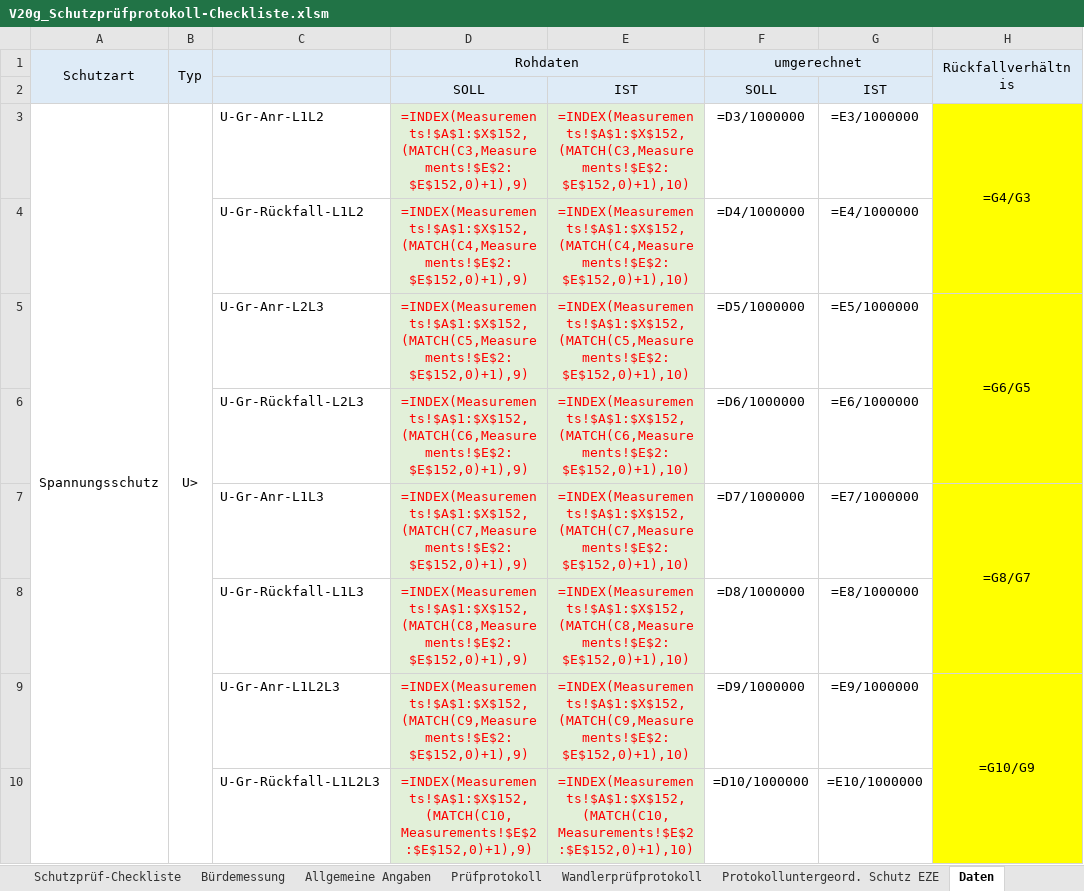
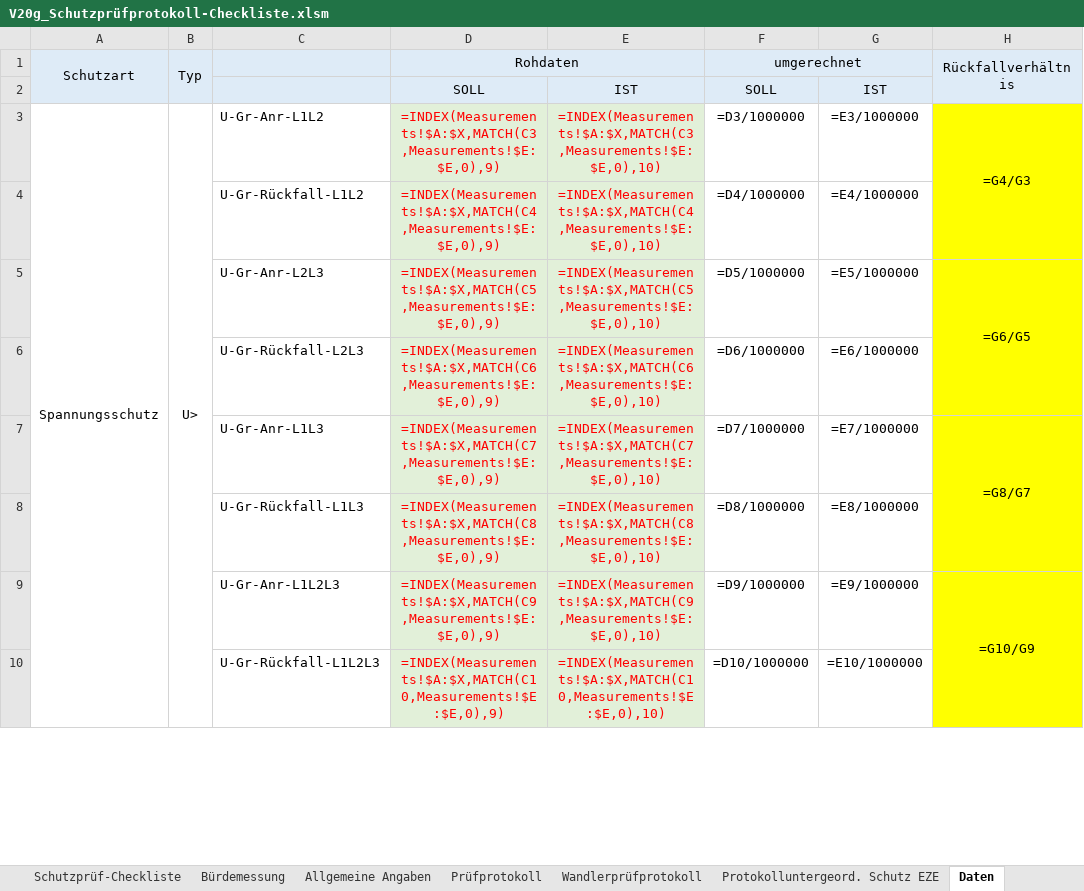
Before and after one commit to SchaeferEnergietechnik/Omicron--bernahmetool, an Excel workbook: samples/topics/excel-basis/V20g_Schutzprüfprotokoll-Checkliste.xlsm, sheet Daten, drawn as a sheet; only a part is shown; values as stored, in another font and other column widths than the file's, no borders; formulas are shown in place of their values; the diff covers the shown part only; the diff names each change by its address in the sheet, - before the commit and + after, or states it on an @@ line.

Commit message:
Normalize measurement lookups to full-column references

```diff
--- a/samples/topics/excel-basis/V20g_Schutzprüfprotokoll-Checkliste.xlsm (sheet Daten)
+++ b/samples/topics/excel-basis/V20g_Schutzprüfprotokoll-Checkliste.xlsm (sheet Daten)
-D3 (Rohdaten): =INDEX(Measurements!$A$1:$X$152,(MATCH(C3,Measurements!$E$2:$E$152,0)+1),9)
+D3 (Rohdaten): =INDEX(Measurements!$A:$X,MATCH(C3,Measurements!$E:$E,0),9)
-E3: =INDEX(Measurements!$A$1:$X$152,(MATCH(C3,Measurements!$E$2:$E$152,0)+1),10)
+E3: =INDEX(Measurements!$A:$X,MATCH(C3,Measurements!$E:$E,0),10)
-D4 (Rohdaten): =INDEX(Measurements!$A$1:$X$152,(MATCH(C4,Measurements!$E$2:$E$152,0)+1),9)
+D4 (Rohdaten): =INDEX(Measurements!$A:$X,MATCH(C4,Measurements!$E:$E,0),9)
-E4: =INDEX(Measurements!$A$1:$X$152,(MATCH(C4,Measurements!$E$2:$E$152,0)+1),10)
+E4: =INDEX(Measurements!$A:$X,MATCH(C4,Measurements!$E:$E,0),10)
-D5 (Rohdaten): =INDEX(Measurements!$A$1:$X$152,(MATCH(C5,Measurements!$E$2:$E$152,0)+1),9)
+D5 (Rohdaten): =INDEX(Measurements!$A:$X,MATCH(C5,Measurements!$E:$E,0),9)
-E5: =INDEX(Measurements!$A$1:$X$152,(MATCH(C5,Measurements!$E$2:$E$152,0)+1),10)
+E5: =INDEX(Measurements!$A:$X,MATCH(C5,Measurements!$E:$E,0),10)
-D6 (Rohdaten): =INDEX(Measurements!$A$1:$X$152,(MATCH(C6,Measurements!$E$2:$E$152,0)+1),9)
+D6 (Rohdaten): =INDEX(Measurements!$A:$X,MATCH(C6,Measurements!$E:$E,0),9)
-E6: =INDEX(Measurements!$A$1:$X$152,(MATCH(C6,Measurements!$E$2:$E$152,0)+1),10)
+E6: =INDEX(Measurements!$A:$X,MATCH(C6,Measurements!$E:$E,0),10)
-D7 (Rohdaten): =INDEX(Measurements!$A$1:$X$152,(MATCH(C7,Measurements!$E$2:$E$152,0)+1),9)
+D7 (Rohdaten): =INDEX(Measurements!$A:$X,MATCH(C7,Measurements!$E:$E,0),9)
-E7: =INDEX(Measurements!$A$1:$X$152,(MATCH(C7,Measurements!$E$2:$E$152,0)+1),10)
+E7: =INDEX(Measurements!$A:$X,MATCH(C7,Measurements!$E:$E,0),10)
-D8 (Rohdaten): =INDEX(Measurements!$A$1:$X$152,(MATCH(C8,Measurements!$E$2:$E$152,0)+1),9)
+D8 (Rohdaten): =INDEX(Measurements!$A:$X,MATCH(C8,Measurements!$E:$E,0),9)
-E8: =INDEX(Measurements!$A$1:$X$152,(MATCH(C8,Measurements!$E$2:$E$152,0)+1),10)
+E8: =INDEX(Measurements!$A:$X,MATCH(C8,Measurements!$E:$E,0),10)
-D9 (Rohdaten): =INDEX(Measurements!$A$1:$X$152,(MATCH(C9,Measurements!$E$2:$E$152,0)+1),9)
+D9 (Rohdaten): =INDEX(Measurements!$A:$X,MATCH(C9,Measurements!$E:$E,0),9)
-E9: =INDEX(Measurements!$A$1:$X$152,(MATCH(C9,Measurements!$E$2:$E$152,0)+1),10)
+E9: =INDEX(Measurements!$A:$X,MATCH(C9,Measurements!$E:$E,0),10)
-D10 (Rohdaten): =INDEX(Measurements!$A$1:$X$152,(MATCH(C10,Measurements!$E$2:$E$152,0)+1),9)
+D10 (Rohdaten): =INDEX(Measurements!$A:$X,MATCH(C10,Measurements!$E:$E,0),9)
-E10: =INDEX(Measurements!$A$1:$X$152,(MATCH(C10,Measurements!$E$2:$E$152,0)+1),10)
+E10: =INDEX(Measurements!$A:$X,MATCH(C10,Measurements!$E:$E,0),10)
```
Also changed, not shown: 208 edited cells elsewhere in this sheet, sheet Daten EZE, 2 other files.
